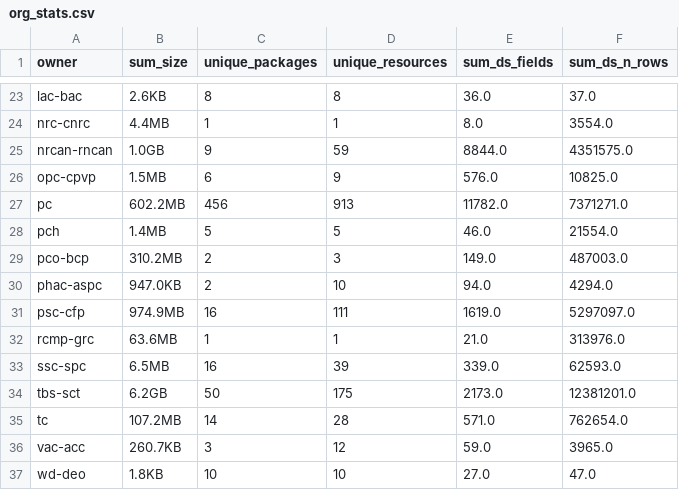
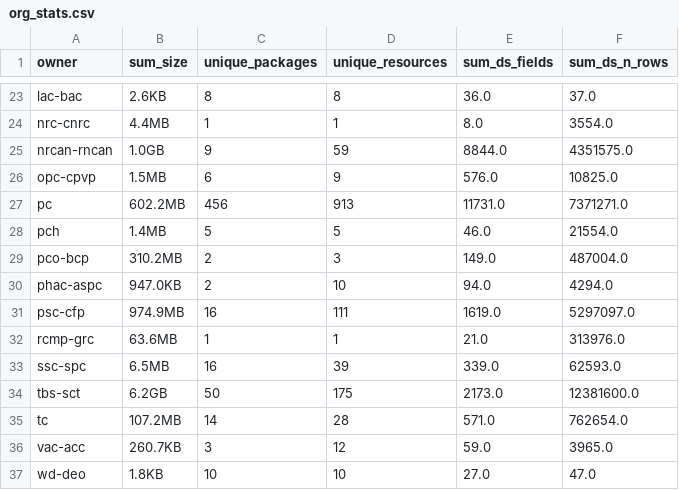
Before and after one commit to PatLittle/analytics-corporate-reporting, a CSV file: datastore_tracker/org_stats.csv, drawn as a sheet; only a part is shown, gaps mark what is left out.

```diff
--- a/datastore_tracker/org_stats.csv
+++ b/datastore_tracker/org_stats.csv
@@ -26,5 +26,5 @@ nrcan-rncan,1.0GB,9,59,8844.0,4351575.0
 opc-cpvp,1.5MB,6,9,576.0,10825.0
-pc,602.2MB,456,913,11782.0,7371271.0
+pc,602.2MB,456,913,11731.0,7371271.0
 pch,1.4MB,5,5,46.0,21554.0
-pco-bcp,310.2MB,2,3,149.0,487003.0
+pco-bcp,310.2MB,2,3,149.0,487004.0
 phac-aspc,947.0KB,2,10,94.0,4294.0
@@ -33,3 +33,3 @@ rcmp-grc,63.6MB,1,1,21.0,313976.0
 ssc-spc,6.5MB,16,39,339.0,62593.0
-tbs-sct,6.2GB,50,175,2173.0,12381201.0
+tbs-sct,6.2GB,50,175,2173.0,12381600.0
 tc,107.2MB,14,28,571.0,762654.0
```
Also changed, not shown: datastore_tracker/DS_num_tracker.csv, datastore_tracker/ds-resources.csv.
